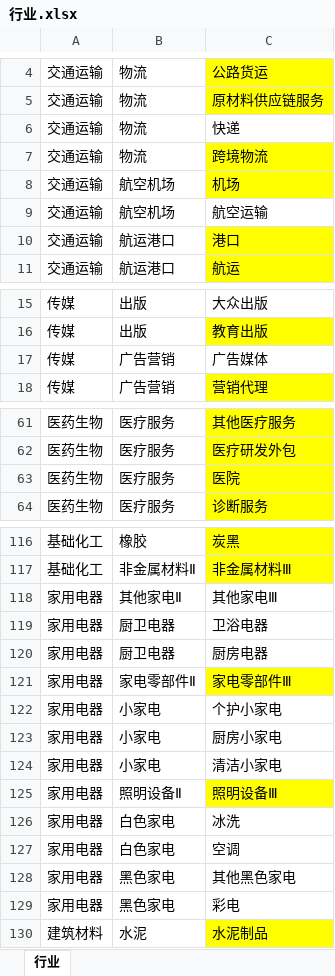
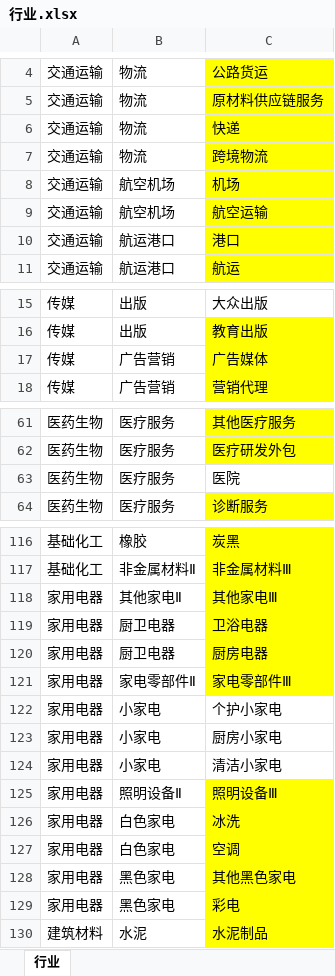
Before and after one commit to ShengYiqing/stock, an Excel workbook: codes/Utility/行业.xlsx, sheet 行业, drawn as a sheet; only a part is shown, gaps mark what is left out; values as stored, in another font and other column widths than the file's, no borders; the diff covers the shown part only; the diff names each change by its address in the sheet, - before the commit and + after, or states it on an @@ line.

```diff
--- a/codes/Utility/行业.xlsx (sheet 行业)
+++ b/codes/Utility/行业.xlsx (sheet 行业)
-C6 fill: none
+C6 fill: #FFFF00
-C9 fill: none
+C9 fill: #FFFF00
-C17 fill: none
+C17 fill: #FFFF00
-C63 fill: #FFFF00
+C63 fill: none
-C118:C120 fill: none
+C118:C120 fill: #FFFF00
-C126:C129 fill: none
+C126:C129 fill: #FFFF00
```
Also changed, not shown: cell formats elsewhere in this sheet, 58 other files.
